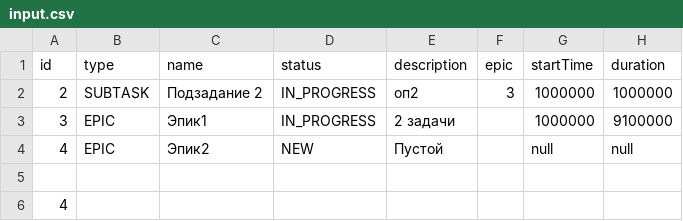
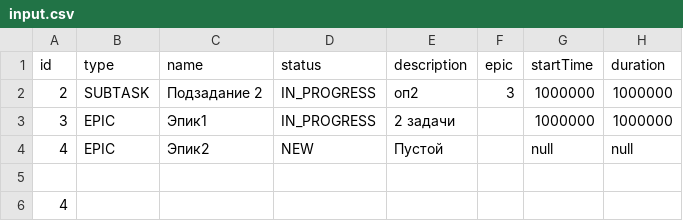
Before and after one commit to tonychem/java-sprint2-hw, a CSV file: src/files/input.csv, drawn as a sheet.

```diff
--- a/src/files/input.csv
+++ b/src/files/input.csv
@@ -2,3 +2,3 @@ id,type,name,status,description,epic,startTime,duration
 2,SUBTASK,Подзадание 2,IN_PROGRESS,оп2,3,1000000,1000000
-3,EPIC,Эпик1,IN_PROGRESS,2 задачи,,1000000,9100000
+3,EPIC,Эпик1,IN_PROGRESS,2 задачи,,1000000,1000000
 4,EPIC,Эпик2,NEW,Пустой,,null,null
```
Also changed, not shown: src/files/output.csv, 8 other files.
